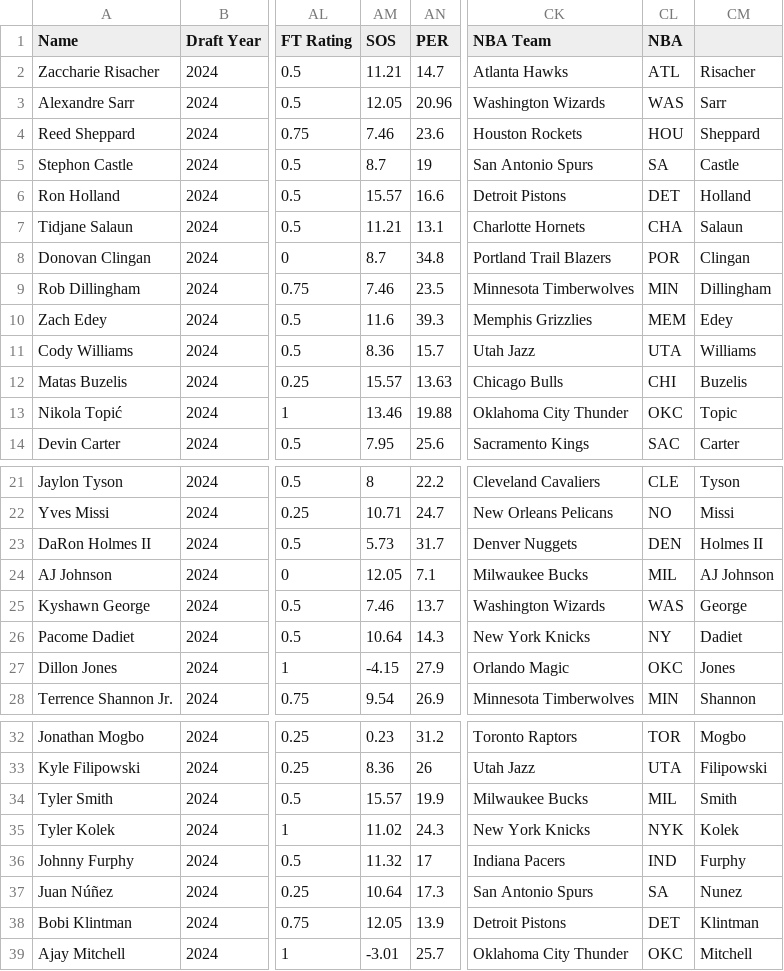
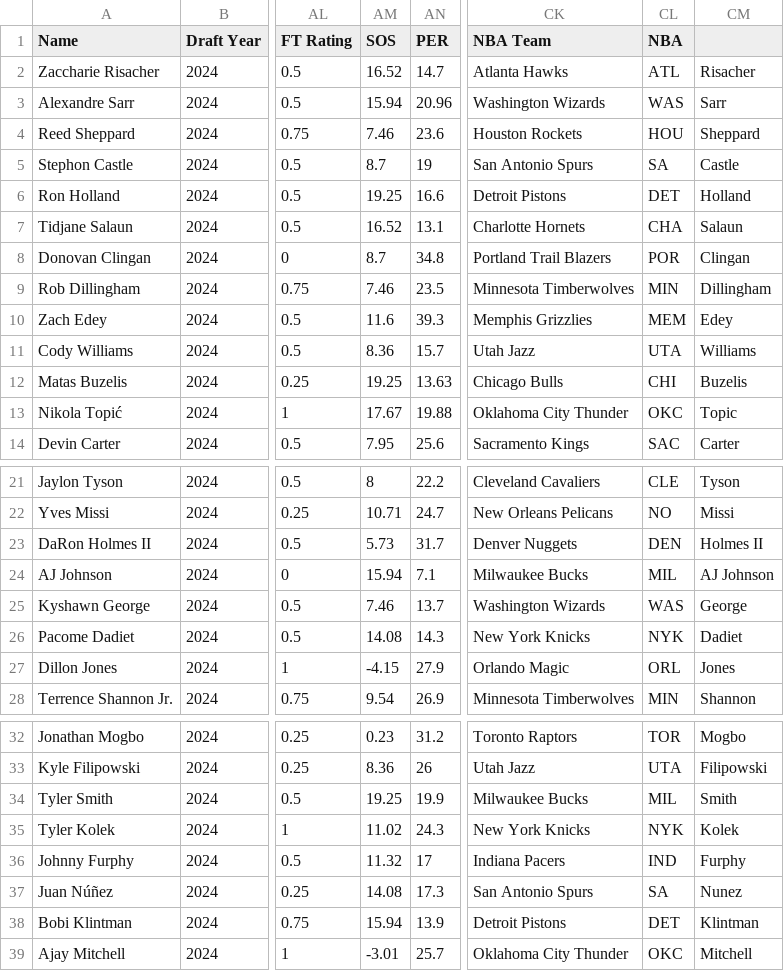
Before and after one commit to tawnyparkmetrics/tawnyparkmetrics.github.io, a CSV file: public/2024_Draft_Class.csv, drawn as a sheet; only a part is shown, gaps mark what is left out; the diff covers the shown part only; the diff names each change by its address in the sheet, - before the commit and + after, or states it on an @@ line.

```diff
--- a/public/2024_Draft_Class.csv
+++ b/public/2024_Draft_Class.csv
-AM2 (SOS): 11.21
+AM2 (SOS): 16.52
-AM3 (SOS): 12.05
+AM3 (SOS): 15.94
-AM6 (SOS): 15.57
+AM6 (SOS): 19.25
-AM7 (SOS): 11.21
+AM7 (SOS): 16.52
-AM12 (SOS): 15.57
+AM12 (SOS): 19.25
-AM13 (SOS): 13.46
+AM13 (SOS): 17.67
-AM24 (SOS): 12.05
+AM24 (SOS): 15.94
-AM26 (SOS): 10.64
+AM26 (SOS): 14.08
-CL26 (NBA): NY
+CL26 (NBA): NYK
-CL27 (NBA): OKC
+CL27 (NBA): ORL
-AM34 (SOS): 15.57
+AM34 (SOS): 19.25
-AM37 (SOS): 10.64
+AM37 (SOS): 14.08
-AM38 (SOS): 12.05
+AM38 (SOS): 15.94
```
Also changed, not shown: 6 edited cells elsewhere in this file, 13 other files.
